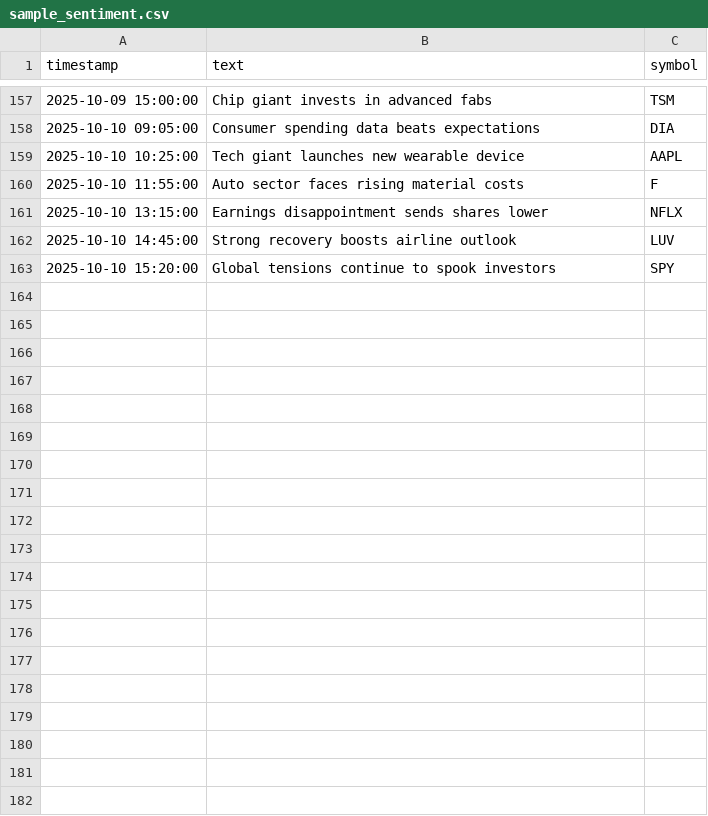
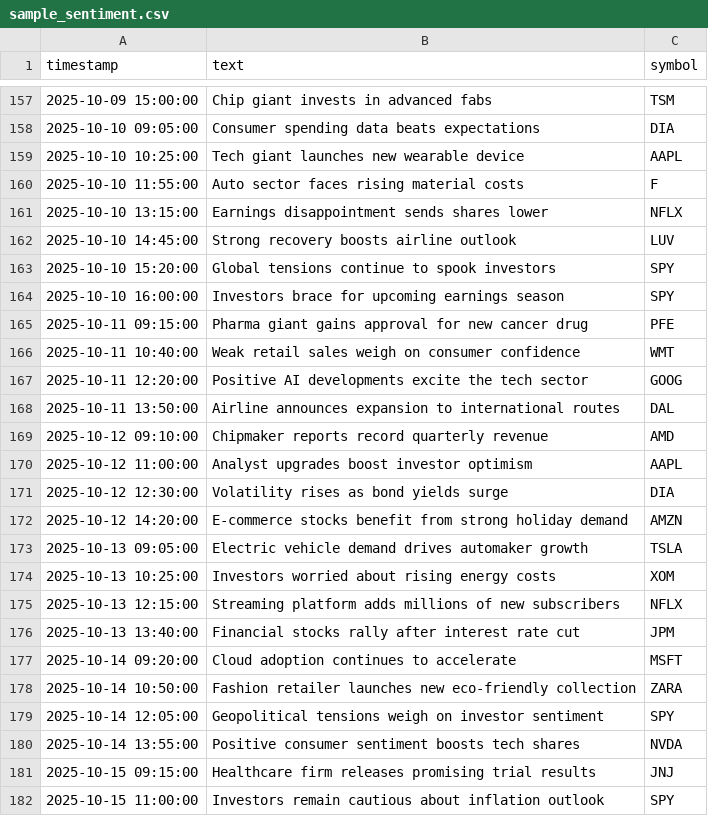
Before and after one commit to ascalingasin2022/market-sentiment-analysis, a CSV file: sample_sentiment.csv, drawn as a sheet; only a part is shown, gaps mark what is left out; the diff covers the shown part only; the diff names each change by its address in the sheet, - before the commit and + after, or states it on an @@ line.

Commit message:
added sentiment

```diff
--- a/sample_sentiment.csv
+++ b/sample_sentiment.csv
+row 164: 2025-10-10 16:00:00 | Investors brace for upcoming earnings season | SPY
+row 165: 2025-10-11 09:15:00 | Pharma giant gains approval for new cancer drug | PFE
+row 166: 2025-10-11 10:40:00 | Weak retail sales weigh on consumer confidence | WMT
+row 167: 2025-10-11 12:20:00 | Positive AI developments excite the tech sector | GOOG
+row 168: 2025-10-11 13:50:00 | Airline announces expansion to international routes | DAL
+row 169: 2025-10-12 09:10:00 | Chipmaker reports record quarterly revenue | AMD
+row 170: 2025-10-12 11:00:00 | Analyst upgrades boost investor optimism | AAPL
+row 171: 2025-10-12 12:30:00 | Volatility rises as bond yields surge | DIA
+row 172: 2025-10-12 14:20:00 | E-commerce stocks benefit from strong holiday demand | AMZN
+row 173: 2025-10-13 09:05:00 | Electric vehicle demand drives automaker growth | TSLA
+row 174: 2025-10-13 10:25:00 | Investors worried about rising energy costs | XOM
+row 175: 2025-10-13 12:15:00 | Streaming platform adds millions of new subscribers | NFLX
+row 176: 2025-10-13 13:40:00 | Financial stocks rally after interest rate cut | JPM
+row 177: 2025-10-14 09:20:00 | Cloud adoption continues to accelerate | MSFT
+row 178: 2025-10-14 10:50:00 | Fashion retailer launches new eco-friendly collection | ZARA
+row 179: 2025-10-14 12:05:00 | Geopolitical tensions weigh on investor sentiment | SPY
+row 180: 2025-10-14 13:55:00 | Positive consumer sentiment boosts tech shares | NVDA
+row 181: 2025-10-15 09:15:00 | Healthcare firm releases promising trial results | JNJ
+row 182: 2025-10-15 11:00:00 | Investors remain cautious about inflation outlook | SPY
```
Also changed, not shown: 14 added rows elsewhere in this file.
